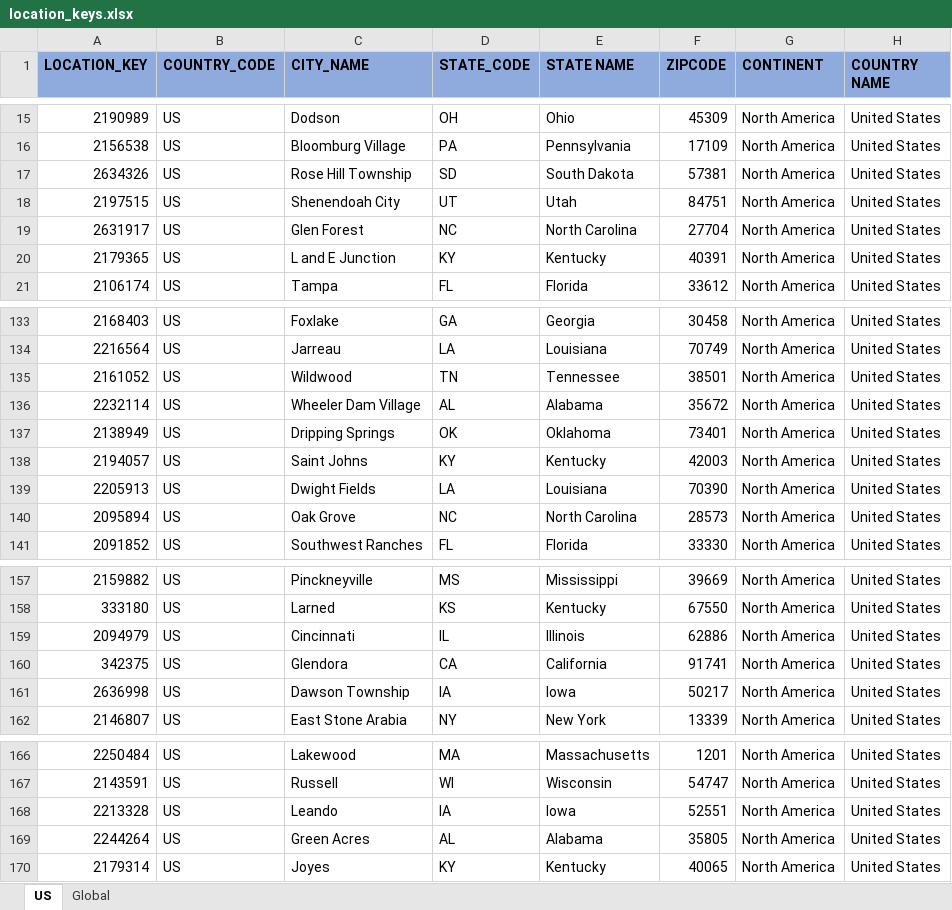
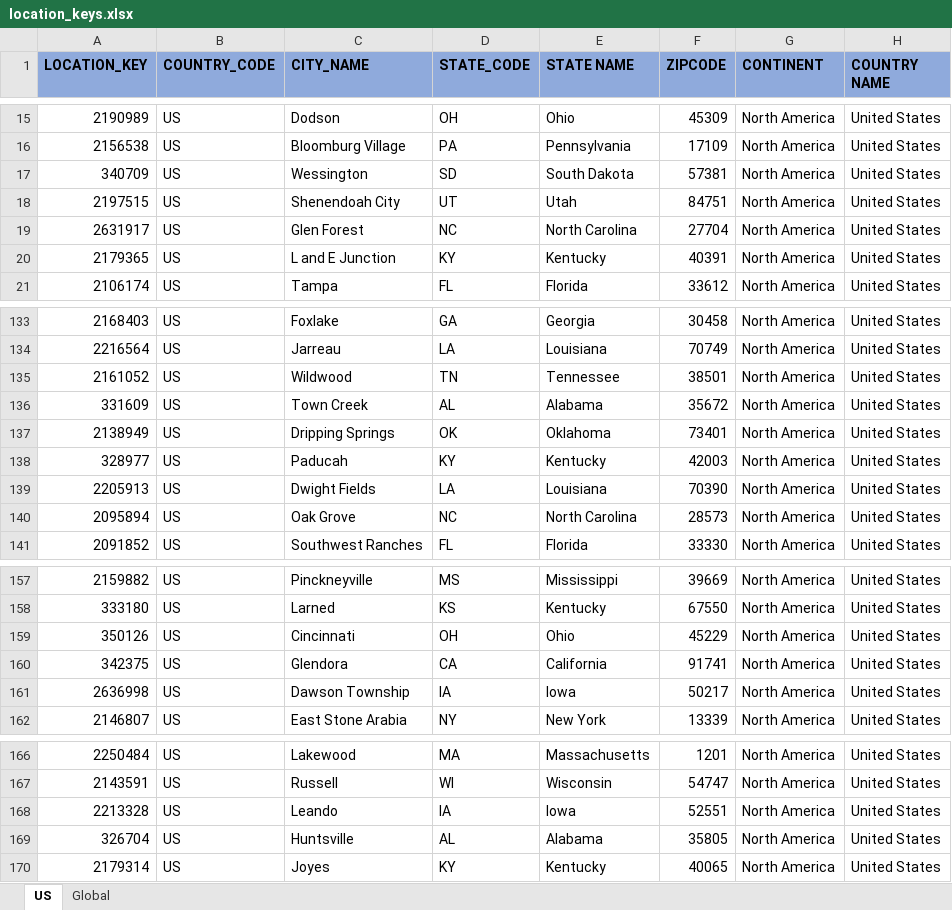
Before and after one commit to Sandhyarani1/Test1, an Excel workbook: src/main/resources/location_keys.xlsx, sheet US, drawn as a sheet; only a part is shown, gaps mark what is left out; values as stored, in another font and other column widths than the file's, no borders; the diff names each change by its address in the sheet, - before the commit and + after, or states it on an @@ line.

```diff
--- a/src/main/resources/location_keys.xlsx (sheet US)
+++ b/src/main/resources/location_keys.xlsx (sheet US)
-A17 (LOCATION_KEY): 2634326
+A17 (LOCATION_KEY): 340709
-C17 (CITY_NAME): Rose Hill Township
+C17 (CITY_NAME): Wessington
-A136 (LOCATION_KEY): 2232114
+A136 (LOCATION_KEY): 331609
-C136 (CITY_NAME): Wheeler Dam Village
+C136 (CITY_NAME): Town Creek
-A138 (LOCATION_KEY): 2194057
+A138 (LOCATION_KEY): 328977
-C138 (CITY_NAME): Saint Johns
+C138 (CITY_NAME): Paducah
-A159 (LOCATION_KEY): 2094979
+A159 (LOCATION_KEY): 350126
-D159 (STATE_CODE): IL
+D159 (STATE_CODE): OH
-E159 (STATE NAME): Illinois
+E159 (STATE NAME): Ohio
-F159 (ZIPCODE): 62886
+F159 (ZIPCODE): 45229
-A169 (LOCATION_KEY): 2244264
+A169 (LOCATION_KEY): 326704
-C169 (CITY_NAME): Green Acres
+C169 (CITY_NAME): Huntsville
```
Also changed, not shown: 7 other files.
